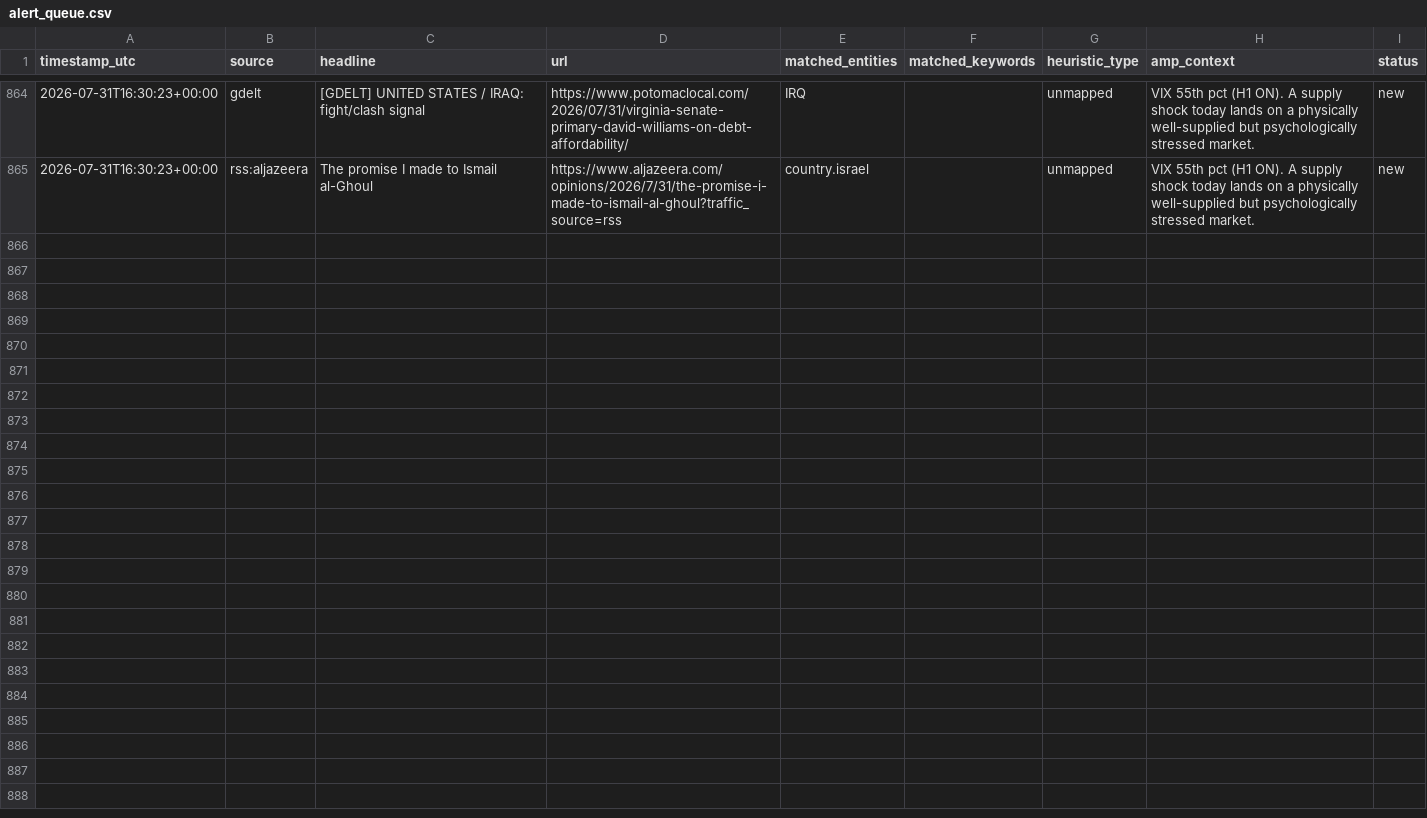
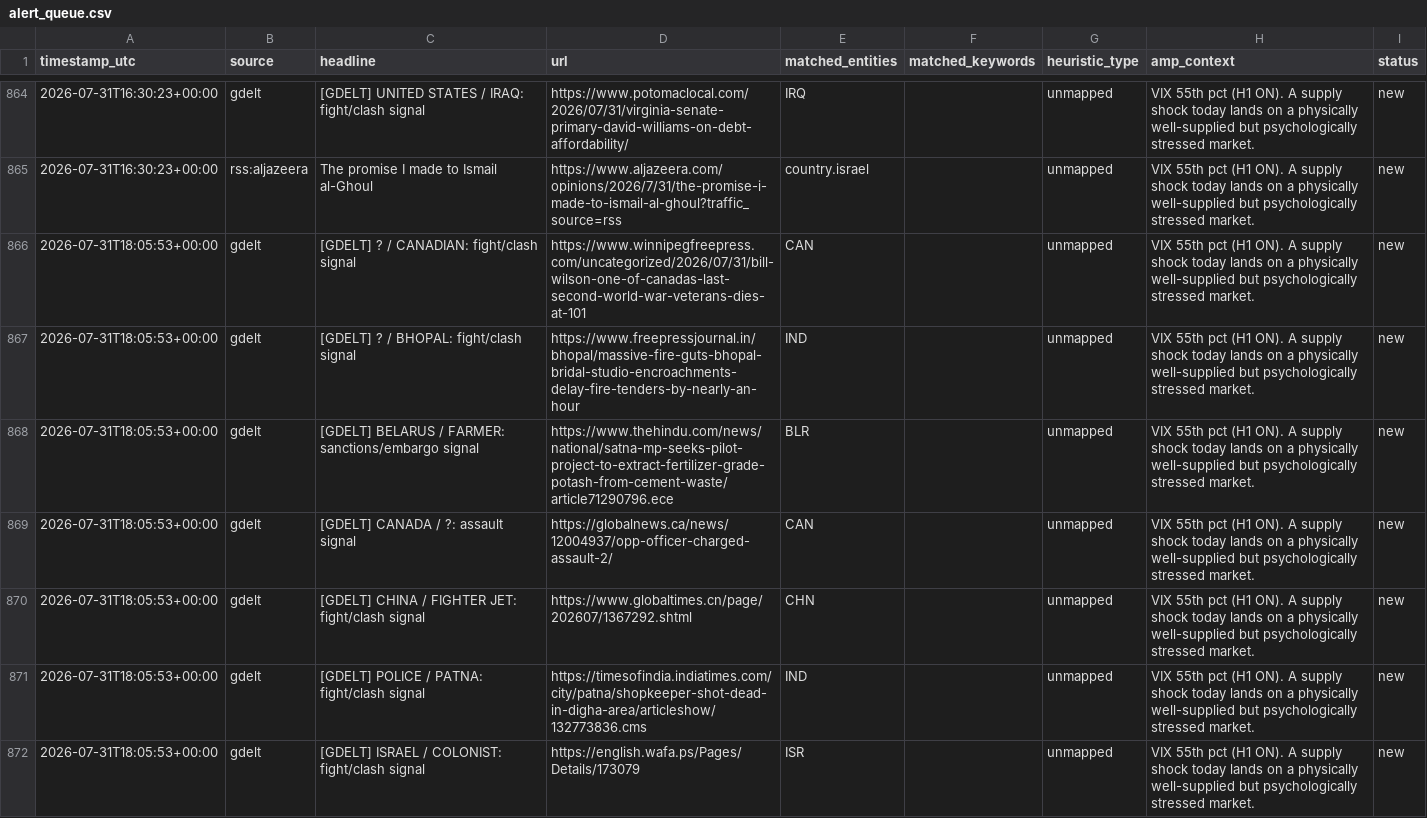
Before and after one commit to josephdelany/ripple-engine, a CSV file: data/alert_queue.csv, drawn as a sheet; only a part is shown, gaps mark what is left out; the diff covers the shown part only; the diff names each change by its address in the sheet, - before the commit and + after, or states it on an @@ line.

```diff
--- a/data/alert_queue.csv
+++ b/data/alert_queue.csv
+row 866: 2026-07-31T18:05:53+00:00 | gdelt | [GDELT] ? / CANADIAN: fight/clash signal | https://www.winnipegfreepress.com/uncategorized/2026/07/31/bill-wilson-one-of-canadas-last-second-world-war-veterans-dies-at-101 | CAN |  | unmapped | VIX 55th pct (H1 ON). A supply shock today lands on a physically well-supplied but psychologically stressed market. | new
+row 867: 2026-07-31T18:05:53+00:00 | gdelt | [GDELT] ? / BHOPAL: fight/clash signal | https://www.freepressjournal.in/bhopal/massive-fire-guts-bhopal-bridal-studio-encroachments-delay-fire-tenders-by-nearly-an-hour | IND |  | unmapped | VIX 55th pct (H1 ON). A supply shock today lands on a physically well-supplied but psychologically stressed market. | new
+row 868: 2026-07-31T18:05:53+00:00 | gdelt | [GDELT] BELARUS / FARMER: sanctions/embargo signal | https://www.thehindu.com/news/national/satna-mp-seeks-pilot-project-to-extract-fertilizer-grade-potash-from-cement-waste/article71290796.ece | BLR |  | unmapped | VIX 55th pct (H1 ON). A supply shock today lands on a physically well-supplied but psychologically stressed market. | new
+row 869: 2026-07-31T18:05:53+00:00 | gdelt | [GDELT] CANADA / ?: assault signal | https://globalnews.ca/news/12004937/opp-officer-charged-assault-2/ | CAN |  | unmapped | VIX 55th pct (H1 ON). A supply shock today lands on a physically well-supplied but psychologically stressed market. | new
+row 870: 2026-07-31T18:05:53+00:00 | gdelt | [GDELT] CHINA / FIGHTER JET: fight/clash signal | https://www.globaltimes.cn/page/202607/1367292.shtml | CHN |  | unmapped | VIX 55th pct (H1 ON). A supply shock today lands on a physically well-supplied but psychologically stressed market. | new
+row 871: 2026-07-31T18:05:53+00:00 | gdelt | [GDELT] POLICE / PATNA: fight/clash signal | https://timesofindia.indiatimes.com/city/patna/shopkeeper-shot-dead-in-digha-area/articleshow/132773836.cms | IND |  | unmapped | VIX 55th pct (H1 ON). A supply shock today lands on a physically well-supplied but psychologically stressed market. | new
+row 872: 2026-07-31T18:05:53+00:00 | gdelt | [GDELT] ISRAEL / COLONIST: fight/clash signal | https://english.wafa.ps/Pages/Details/173079 | ISR |  | unmapped | VIX 55th pct (H1 ON). A supply shock today lands on a physically well-supplied but psychologically stressed market. | new
```
Also changed, not shown: 6 added rows elsewhere in this file, data/state/situation_log.csv, 1 other file.
